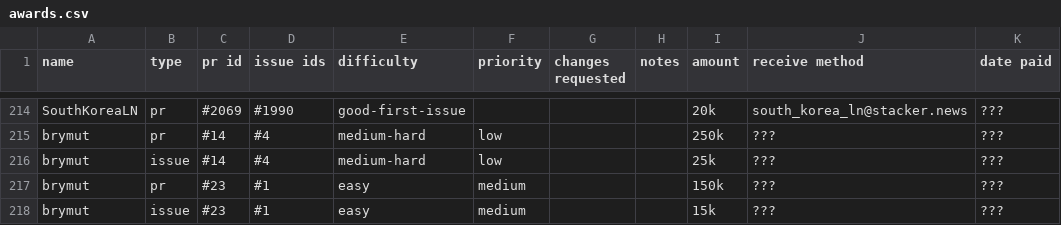
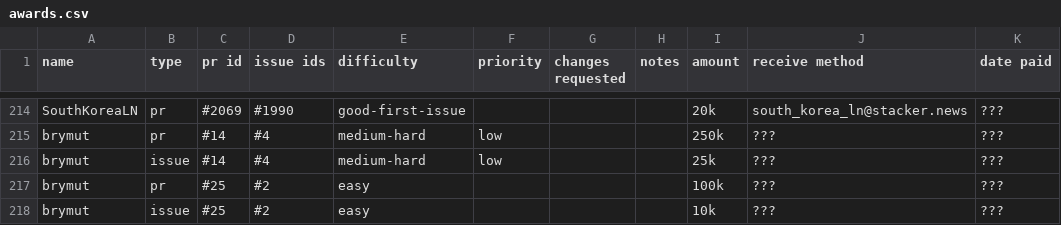
Before and after one commit to brymut/stacker.news, a CSV file: awards.csv, drawn as a sheet; only a part is shown, gaps mark what is left out.

```diff
--- a/awards.csv
+++ b/awards.csv
@@ -216,3 +216,3 @@ brymut,pr,#14,#4,medium-hard,low,,,250k,???,???
 brymut,issue,#14,#4,medium-hard,low,,,25k,???,???
-brymut,pr,#23,#1,easy,medium,,,150k,???,???
-brymut,issue,#23,#1,easy,medium,,,15k,???,???
+brymut,pr,#25,#2,easy,,,,100k,???,???
+brymut,issue,#25,#2,easy,,,,10k,???,???
```
Also changed, not shown: 1 other file.
